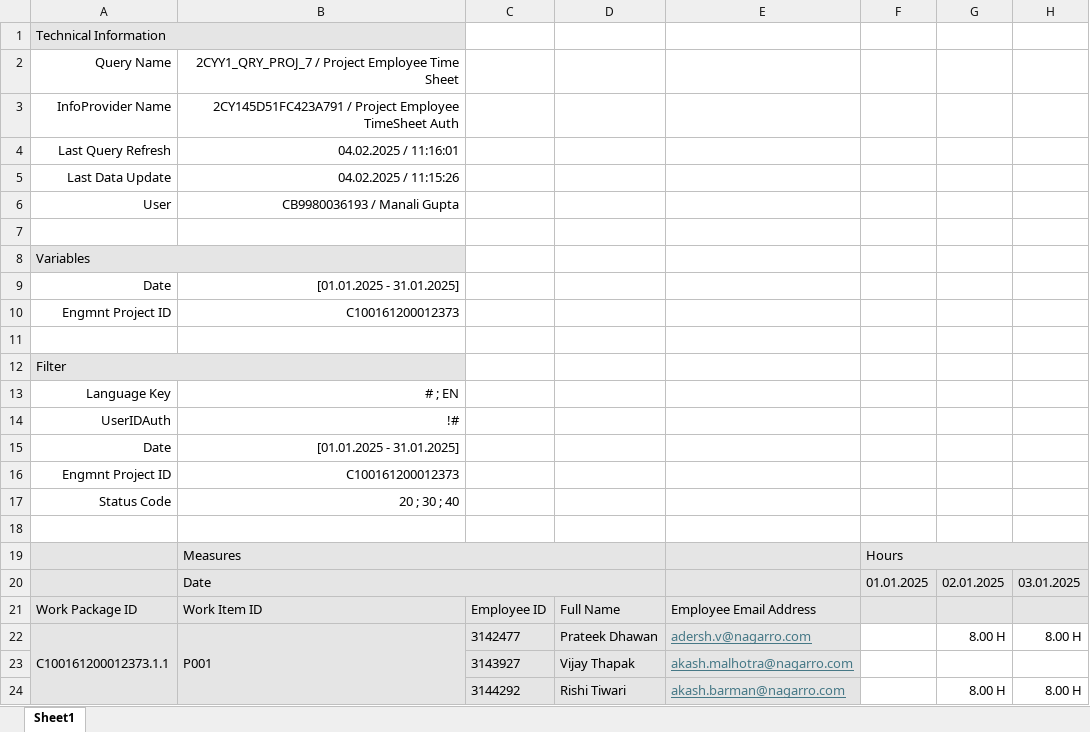
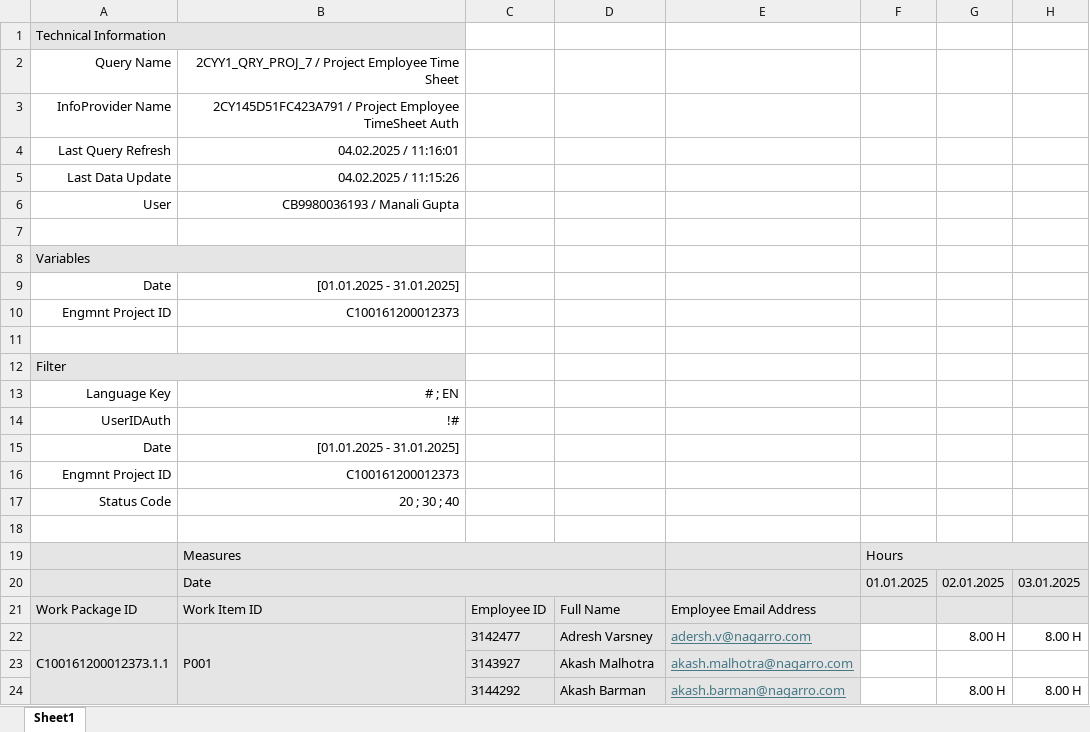
Before and after one commit to satyamvatstyagi/timesheet-comparator, an Excel workbook: sap.xlsx, sheet Sheet1, drawn as a sheet; only a part is shown; values as stored, in another font and other column widths than the file's, no borders; the diff names each change by its address in the sheet, - before the commit and + after, or states it on an @@ line.

Commit message:
Refactor date handling and improve Excel export formatting in timesheet comparison

```diff
--- a/sap.xlsx (sheet Sheet1)
+++ b/sap.xlsx (sheet Sheet1)
-D22: Prateek Dhawan
+D22: Adresh Varsney
-D23: Vijay Thapak
+D23: Akash Malhotra
-D24: Rishi Tiwari
+D24: Akash Barman
```
Also changed, not shown: 1 other file.
